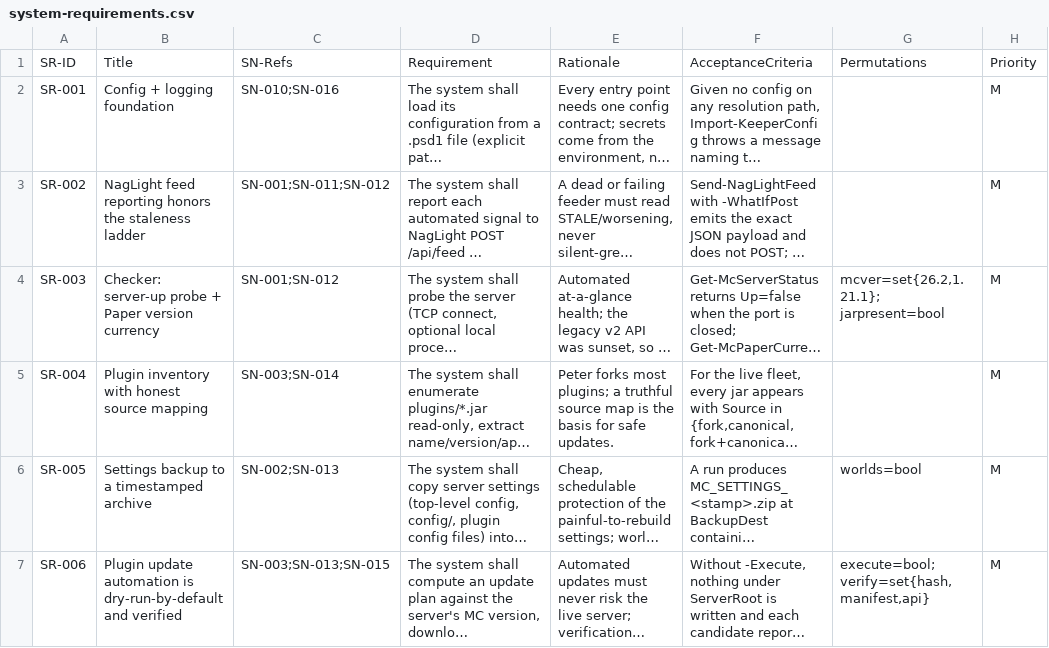
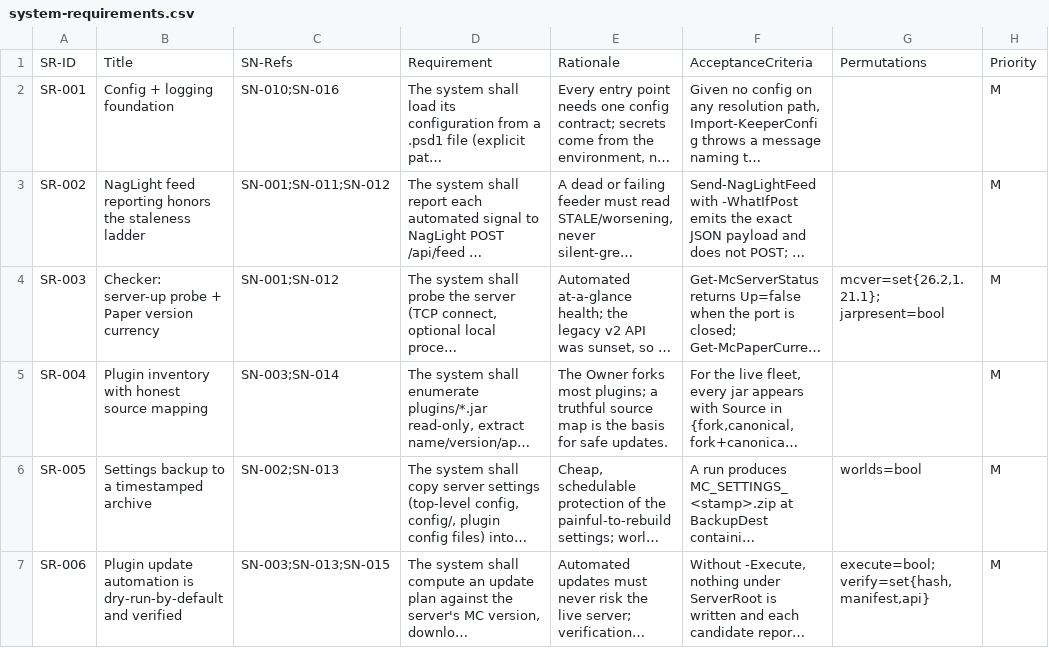
Before and after one commit to diytechy/MinecraftKeeper, a CSV file: docs/requirements/system-requirements.csv, drawn as a sheet; only a part is shown; long unchanged cells end in …; the diff covers the shown part only; the diff names each change by its address in the sheet, - before the commit and + after, or states it on an @@ line.

```diff
--- a/docs/requirements/system-requirements.csv
+++ b/docs/requirements/system-requirements.csv
-E5: Peter forks most…
+E5: The Owner forks most…
```
Also changed, not shown: 1 edited cell elsewhere in this file, 9 other files.
